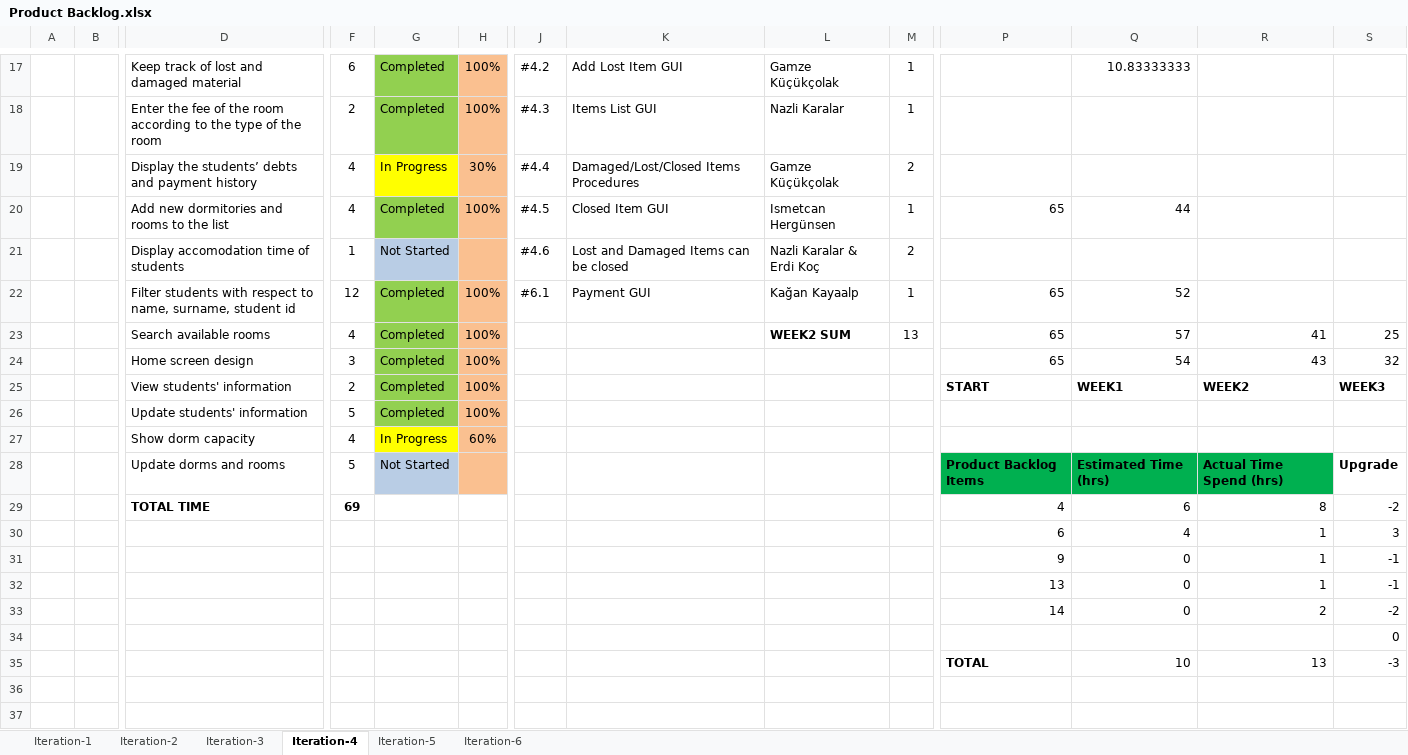
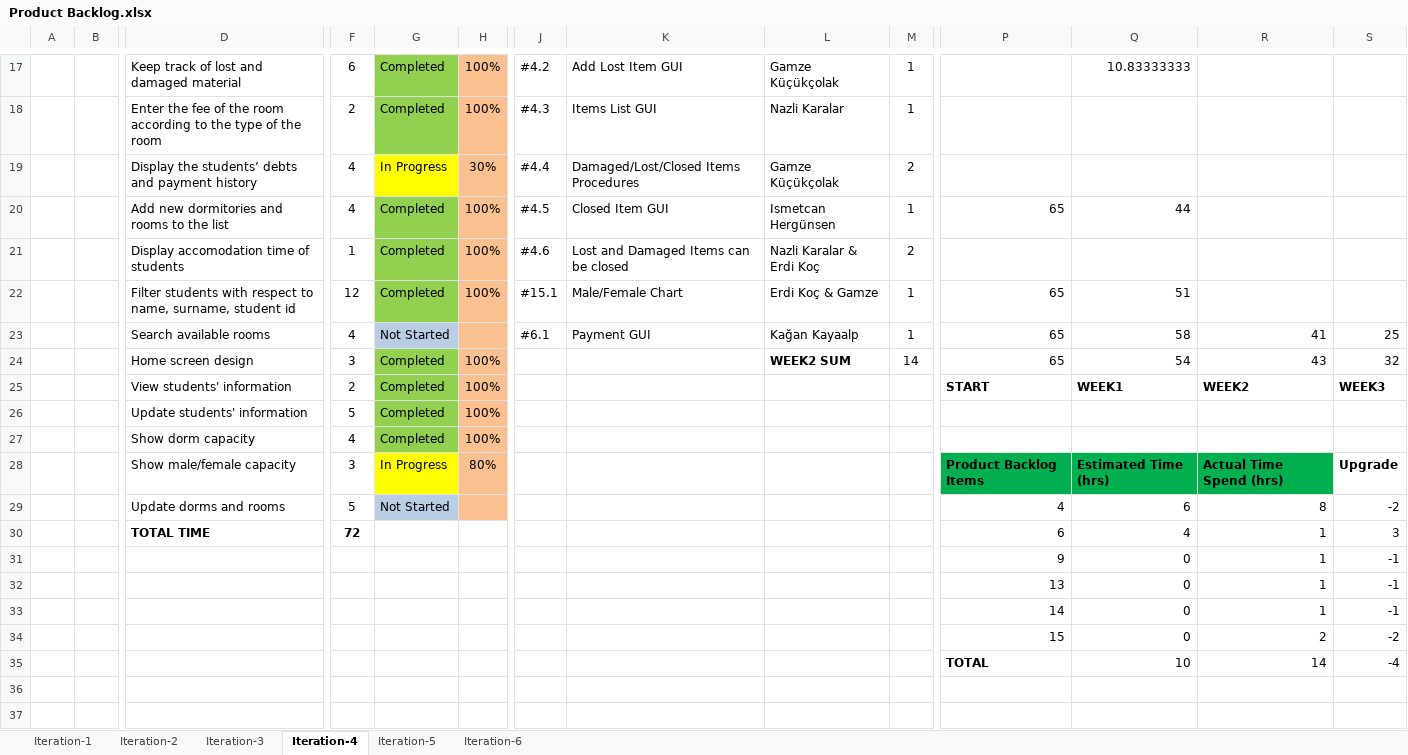
Before and after one commit to erdikoch/Dormitory-Management-System-Cs476, an Excel workbook: Documents/Product Backlog.xlsx, sheet Iteration-4, drawn as a sheet; only a part is shown, gaps mark what is left out; values as stored, in another font and other column widths than the file's, no borders; charts and pictures not drawn; removed rows and columns are numbered as before the commit, all else as after; rows hold the shown columns only; the diff names each change by its address in the sheet, - before the commit and + after, or states it on an @@ line.

Commit message:
unused codes deleted, search all works

```diff
--- a/Documents/Product Backlog.xlsx (sheet Iteration-4)
+++ b/Documents/Product Backlog.xlsx (sheet Iteration-4)
-G21: Not Started
+G21: Completed
-G21 fill: #B9CDE5
+G21 fill: #92D050
-H21: (empty)
+H21: 100%
-J22: #6.1
+J22: #15.1
-K22: Payment GUI
+K22: Male/Female Chart
-L22: Kağan Kayaalp
+L22: Erdi Koç & Gamze
-Q22: 52
+Q22: 51
-row 23:  |  | Search available rooms | 4 | Completed | 100% |  |  | WEEK2 SUM | 13 | 65 | 57 | 41 | 25
+row 23:  |  | Search available rooms | 4 | Not Started |  | #6.1 | Payment GUI | Kağan Kayaalp | 1 | 65 | 58 | 41 | 25
-L24: (empty)
+L24: WEEK2 SUM
-M24: (empty)
+M24: 14
-G27: In Progress
+G27: Completed
-G27 fill: #FFFF00
+G27 fill: #92D050
-H27: 60%
+H27: 100%
-D28: Update dorms and rooms
+D28: Show male/female capacity
-F28: 5
+F28: 3
-G28: Not Started
+G28: In Progress
-G28 fill: #B9CDE5
+G28 fill: #FFFF00
-H28: (empty)
+H28: 80%
-row 29:  |  | TOTAL TIME | 69 |  |  |  |  |  |  | 4 | 6 | 8 | -2
+row 29:  |  | Update dorms and rooms | 5 | Not Started |  |  |  |  |  | 4 | 6 | 8 | -2
-D30: (empty)
+D30: TOTAL TIME
-F30: (empty)
+F30: 72
+row 33:  |  |  |  |  |  |  |  |  |  | 14 | 0 | 1 | -1
-P34: 14
+P34: 15
-row 34:  |  |  |  |  |  |  |  |  |  |  |  |  | 0
-R35: 13
+R35: 14
-S35: -3
+S35: -4
```
Also changed, not shown: formulas that keep their value, charts or pictures, 7 other files.
